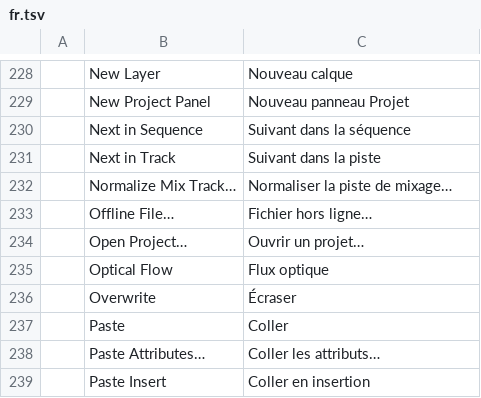
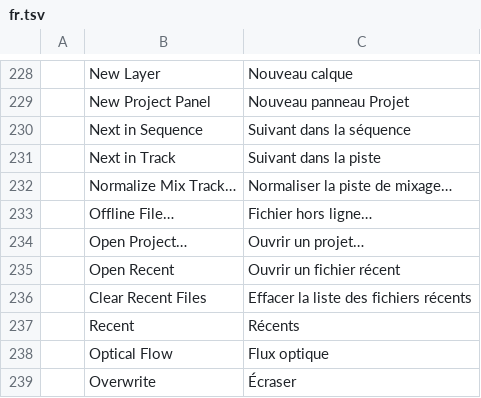
Before and after one commit to 00xJS/filmcraft, a TSV file: crates/ui-egui/src/i18n/fr.tsv, drawn as a sheet; only a part is shown, gaps mark what is left out; the shorter side is filled out with more unchanged rows.

```diff
--- a/crates/ui-egui/src/i18n/fr.tsv
+++ b/crates/ui-egui/src/i18n/fr.tsv
@@ -234,2 +234,5 @@
 	Open Project…	Ouvrir un projet…
+	Open Recent	Ouvrir un fichier récent
+	Clear Recent Files	Effacer la liste des fichiers récents
+	Recent	Récents
 	Optical Flow	Flux optique
```
Also changed, not shown: crates/ui-egui/src/i18n/de.tsv, crates/ui-egui/src/i18n/es.tsv, 9 other files.
